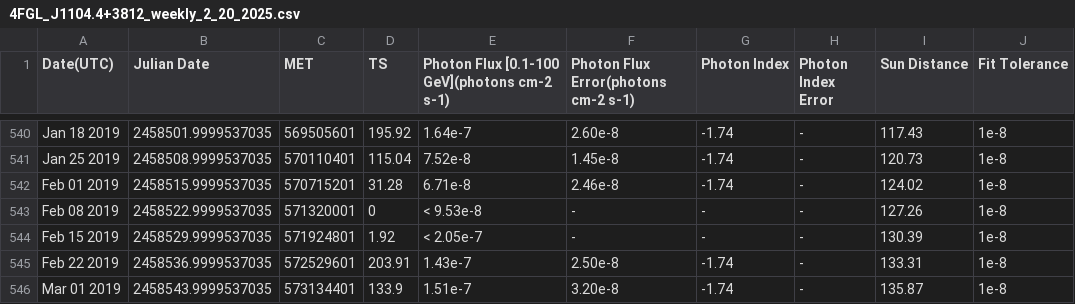
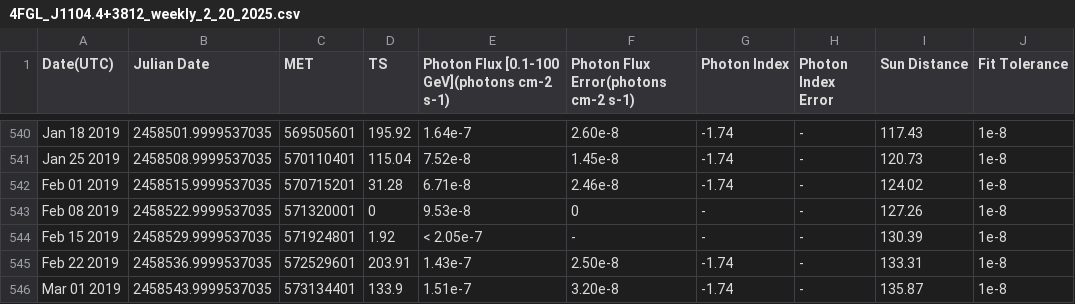
Before and after one commit to GabrieleVirdis/Curve-di-luce-metodi-computazionali, a CSV file: Dati/4FGL_J1104.4+3812_weekly_2_20_2025.csv, drawn as a sheet; only a part is shown, gaps mark what is left out; the diff names each change by its address in the sheet, - before the commit and + after, or states it on an @@ line.

Commit message:
Update 4FGL_J1104.4+3812_weekly_2_20_2025.csv

```diff
--- a/Dati/4FGL_J1104.4+3812_weekly_2_20_2025.csv
+++ b/Dati/4FGL_J1104.4+3812_weekly_2_20_2025.csv
-E543: < 9.53e-8
+E543: 9.53e-8
-F543: -
+F543: 0
```
